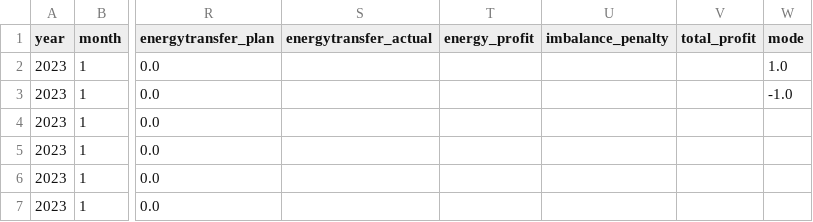
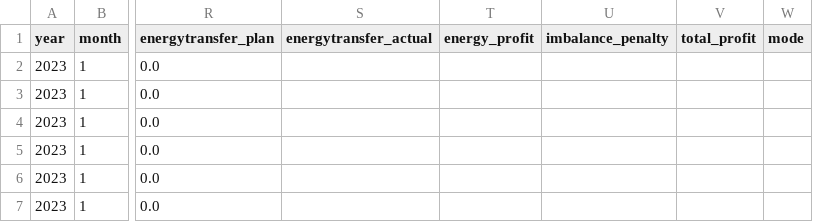
Before and after one commit to SmartGridLab/battery-control-by-reinforcement-learning, a CSV file: Battery-Control-By-Reinforcement-Learning/result_dataframe.csv, drawn as a sheet; only a part is shown, gaps mark what is left out; the diff names each change by its address in the sheet, - before the commit and + after, or states it on an @@ line.

Commit message:
save dataframe

```diff
--- a/Battery-Control-By-Reinforcement-Learning/result_dataframe.csv
+++ b/Battery-Control-By-Reinforcement-Learning/result_dataframe.csv
-W2 (mode): 1.0
+W2 (mode): (empty)
-W3 (mode): -1.0
+W3 (mode): (empty)
```
